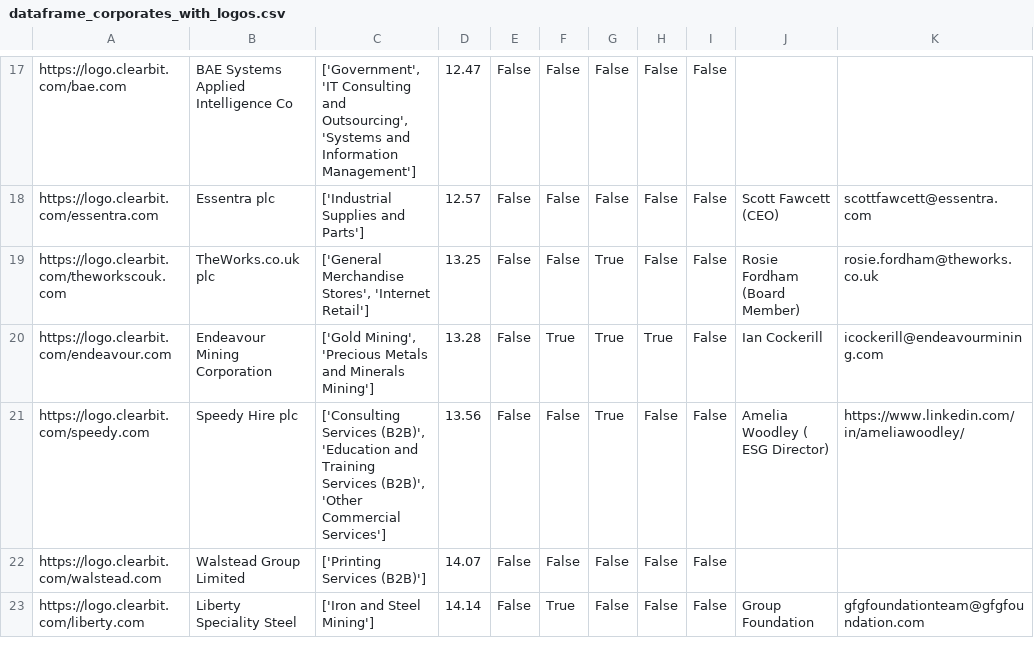
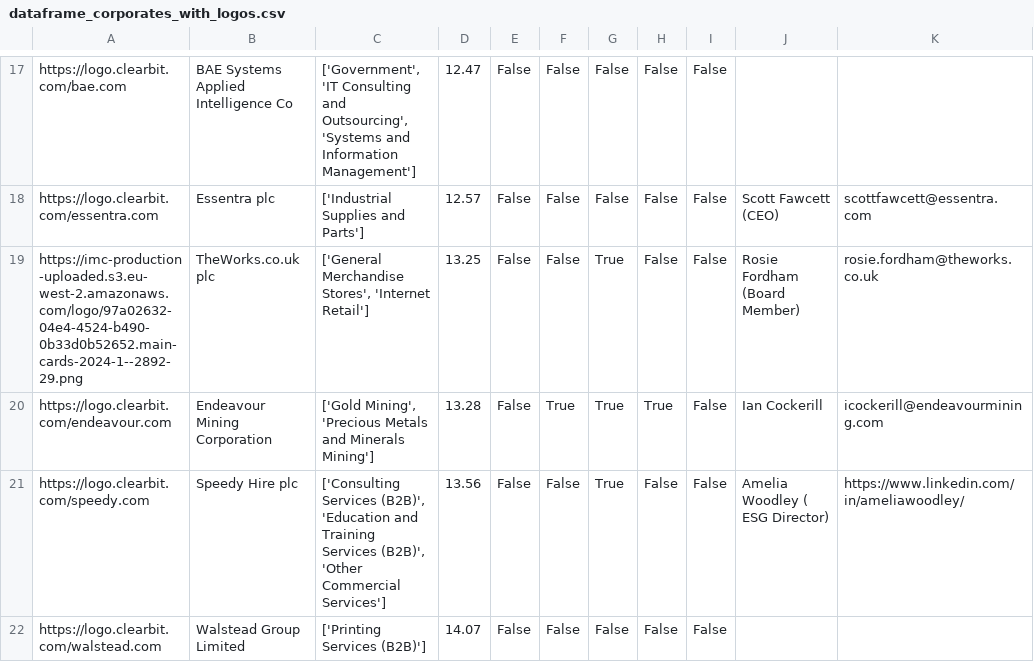
Before and after one commit to johannesaschoff/cs_demonstration, a CSV file: dataframe_corporates_with_logos.csv, drawn as a sheet; only a part is shown, gaps mark what is left out; the shorter side is filled out with more unchanged rows; the diff names each change by its address in the sheet, - before the commit and + after, or states it on an @@ line.

Commit message:
Update dataframe_corporates_with_logos.csv

```diff
--- a/dataframe_corporates_with_logos.csv
+++ b/dataframe_corporates_with_logos.csv
-A19: https://logo.clearbit.com/theworkscouk.com
+A19: https://imc-production-uploaded.s3.eu-west-2.amazonaws.com/logo/97a02632-04e4-4524-b490-0b33d0b52652.main-cards-2024-1--2892-29.png
```
